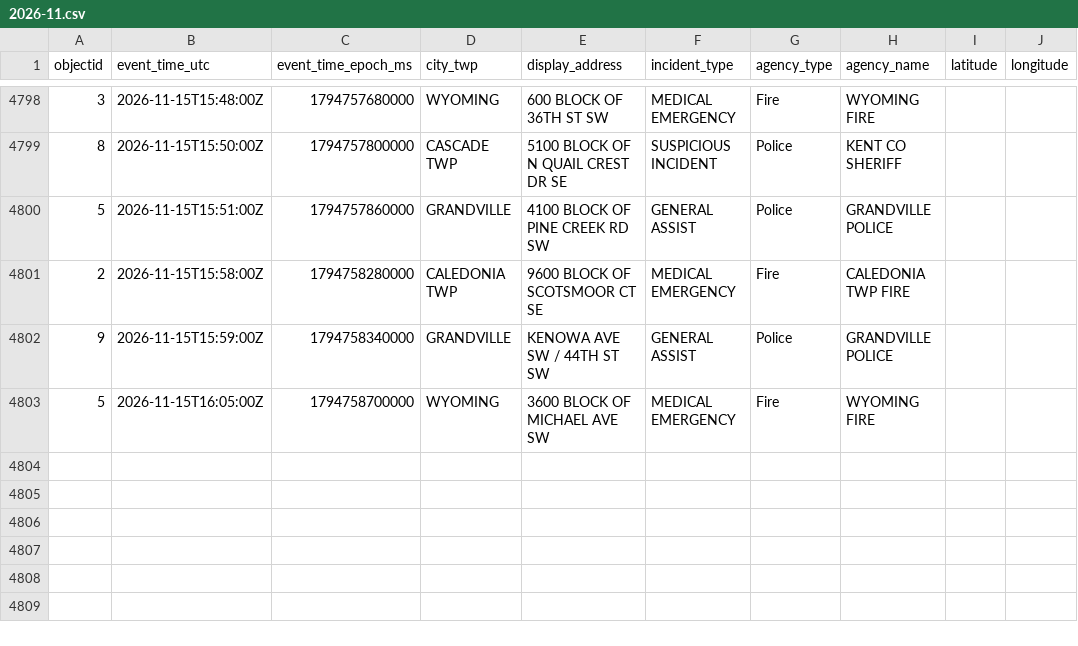
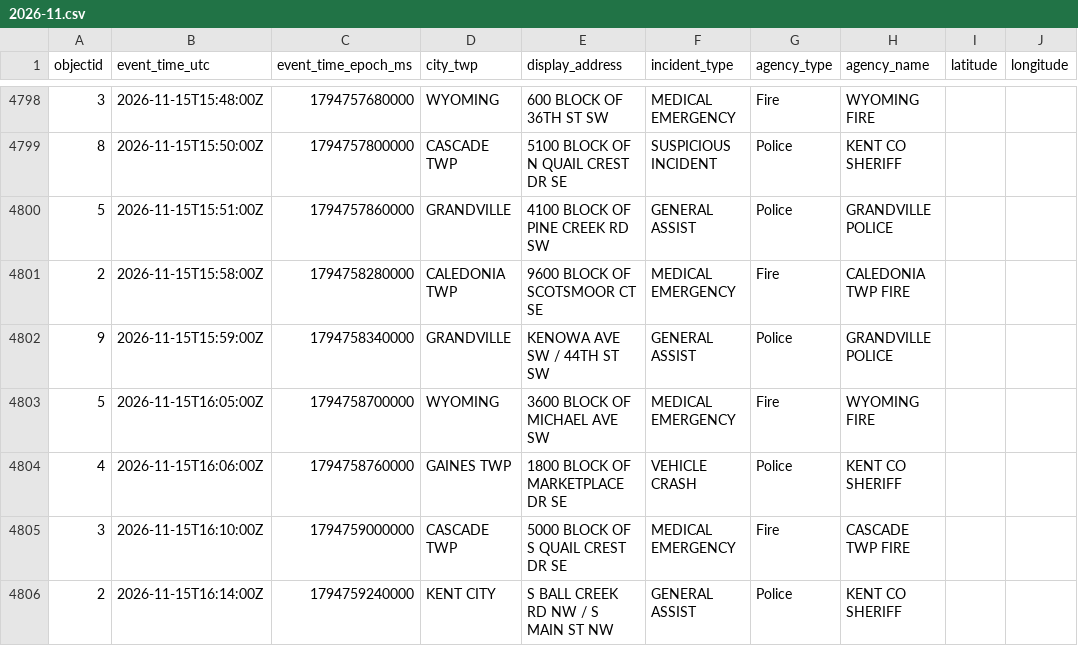
Before and after one commit to Cantica-Systems/kent-co-mi-dispatch, a CSV file: data/kent/2026-11.csv, drawn as a sheet; only a part is shown, gaps mark what is left out; the diff names each change by its address in the sheet, - before the commit and + after, or states it on an @@ line.

```diff
--- a/data/kent/2026-11.csv
+++ b/data/kent/2026-11.csv
+row 4804: 4 | 2026-11-15T16:06:00Z | 1794758760000 | GAINES TWP | 1800 BLOCK OF MARKETPLACE DR SE | VEHICLE CRASH | Police | KENT CO SHERIFF
+row 4805: 3 | 2026-11-15T16:10:00Z | 1794759000000 | CASCADE TWP | 5000 BLOCK OF S QUAIL CREST DR SE | MEDICAL EMERGENCY | Fire | CASCADE TWP FIRE
+row 4806: 2 | 2026-11-15T16:14:00Z | 1794759240000 | KENT CITY | S BALL CREEK RD NW / S MAIN ST NW | GENERAL ASSIST | Police | KENT CO SHERIFF
```
Also changed, not shown: 3 other files.
